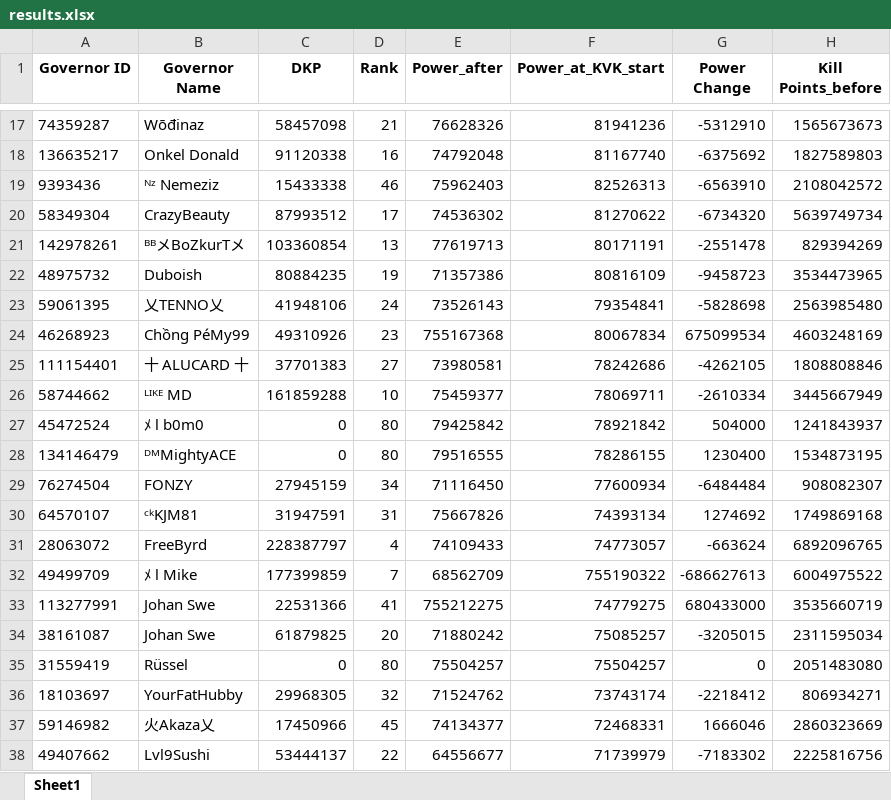
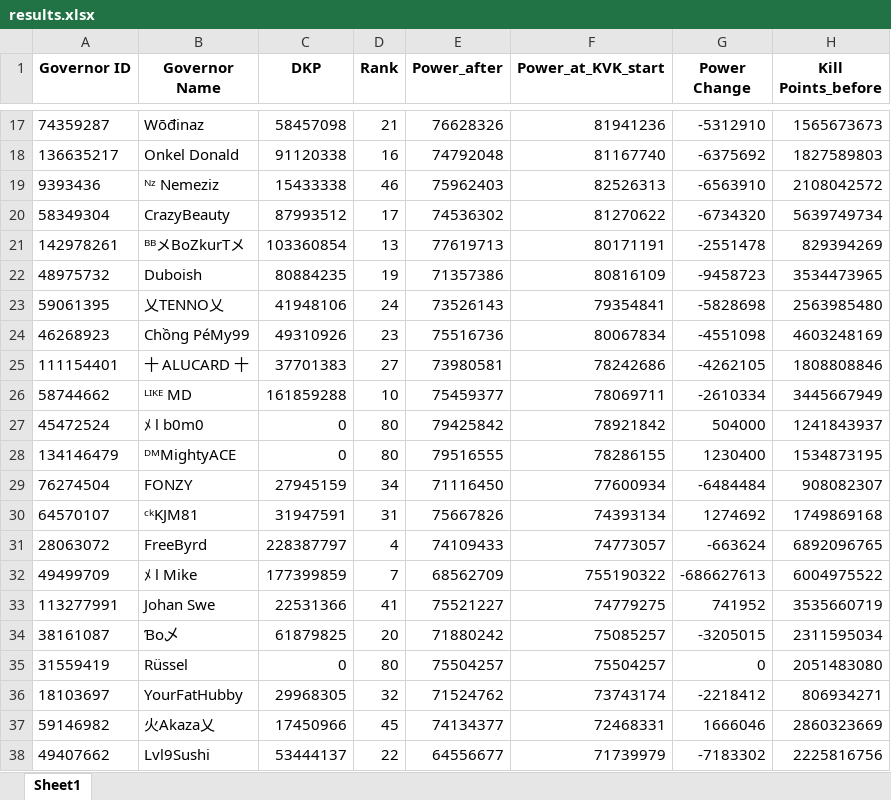
Before and after one commit to wodinaz-hub/kd1662, an Excel workbook: results.xlsx, sheet Sheet1, drawn as a sheet; only a part is shown, gaps mark what is left out; values as stored, in another font and other column widths than the file's, no borders; the diff names each change by its address in the sheet, - before the commit and + after, or states it on an @@ line.

```diff
--- a/results.xlsx (sheet Sheet1)
+++ b/results.xlsx (sheet Sheet1)
-E24 (Power_after): 755167368
+E24 (Power_after): 75516736
-G24 (Power Change): 675099534
+G24 (Power Change): -4551098
-E33 (Power_after): 755212275
+E33 (Power_after): 75521227
-G33 (Power Change): 680433000
+G33 (Power Change): 741952
-B34 (Governor Name): Johan Swe
+B34 (Governor Name): Ɓo乄
```
Also changed, not shown: pass4.xlsx, required.xlsx, 1 other file.
